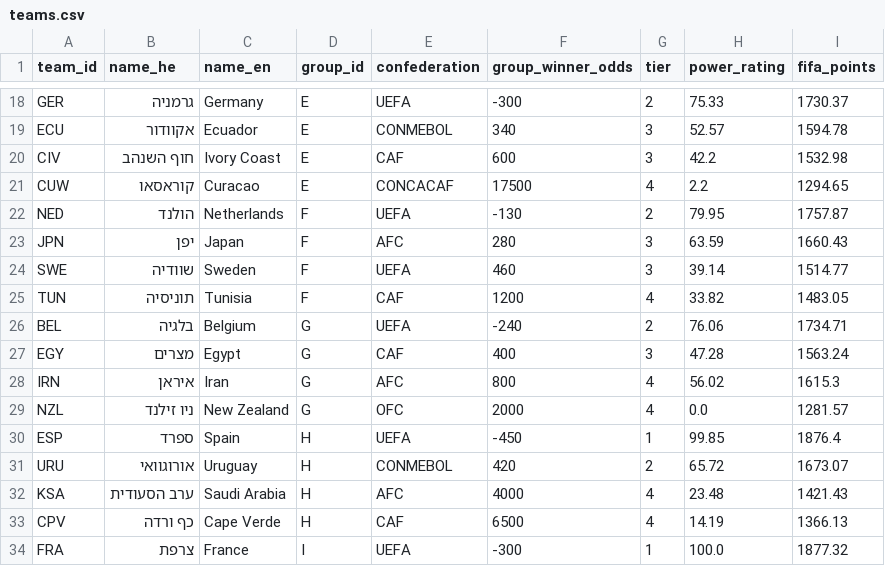
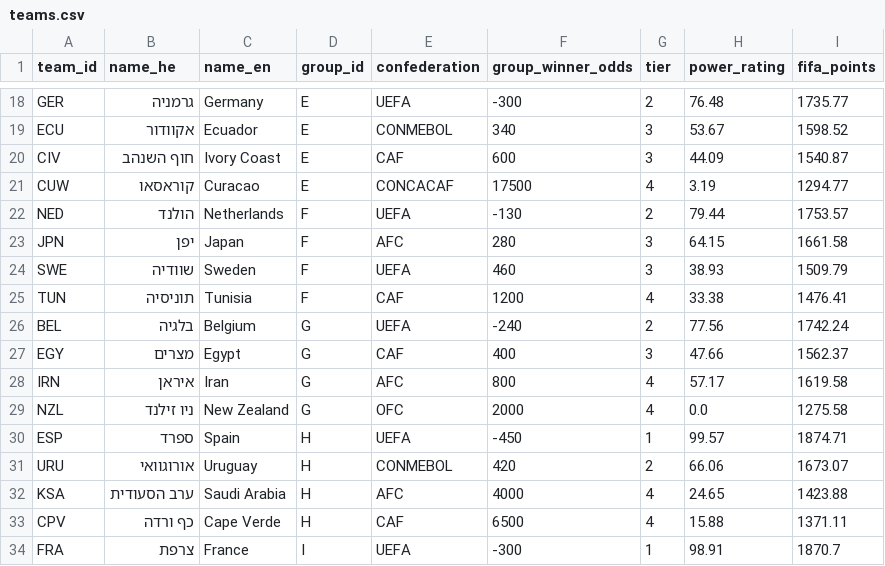
Before and after one commit to Amitro123/World_Cup_2026_prediction_workspace, a CSV file: data/teams.csv, drawn as a sheet; only a part is shown, gaps mark what is left out; the diff covers the shown part only; the diff names each change by its address in the sheet, - before the commit and + after, or states it on an @@ line.

Commit message:
data: refresh fifa_points to the official 11 June 2026 release (id15136)
47/48 teams moved (all <8 pts); snapshot committed, test pin follows it
automatically. Biggest: CIV +7.9, BEL +7.5, FRA -6.6.

```diff
--- a/data/teams.csv
+++ b/data/teams.csv
-H18 (power_rating): 75.33
+H18 (power_rating): 76.48
-I18 (fifa_points): 1730.37
+I18 (fifa_points): 1735.77
-H19 (power_rating): 52.57
+H19 (power_rating): 53.67
-I19 (fifa_points): 1594.78
+I19 (fifa_points): 1598.52
-H20 (power_rating): 42.2
+H20 (power_rating): 44.09
-I20 (fifa_points): 1532.98
+I20 (fifa_points): 1540.87
-H21 (power_rating): 2.2
+H21 (power_rating): 3.19
-I21 (fifa_points): 1294.65
+I21 (fifa_points): 1294.77
-H22 (power_rating): 79.95
+H22 (power_rating): 79.44
-I22 (fifa_points): 1757.87
+I22 (fifa_points): 1753.57
-H23 (power_rating): 63.59
+H23 (power_rating): 64.15
-I23 (fifa_points): 1660.43
+I23 (fifa_points): 1661.58
-H24 (power_rating): 39.14
+H24 (power_rating): 38.93
-I24 (fifa_points): 1514.77
+I24 (fifa_points): 1509.79
-H25 (power_rating): 33.82
+H25 (power_rating): 33.38
-I25 (fifa_points): 1483.05
+I25 (fifa_points): 1476.41
-H26 (power_rating): 76.06
+H26 (power_rating): 77.56
-I26 (fifa_points): 1734.71
+I26 (fifa_points): 1742.24
-H27 (power_rating): 47.28
+H27 (power_rating): 47.66
-I27 (fifa_points): 1563.24
+I27 (fifa_points): 1562.37
-H28 (power_rating): 56.02
+H28 (power_rating): 57.17
-I28 (fifa_points): 1615.3
+I28 (fifa_points): 1619.58
-I29 (fifa_points): 1281.57
+I29 (fifa_points): 1275.58
-H30 (power_rating): 99.85
+H30 (power_rating): 99.57
-I30 (fifa_points): 1876.4
+I30 (fifa_points): 1874.71
-H31 (power_rating): 65.72
+H31 (power_rating): 66.06
-H32 (power_rating): 23.48
+H32 (power_rating): 24.65
-I32 (fifa_points): 1421.43
+I32 (fifa_points): 1423.88
-H33 (power_rating): 14.19
+H33 (power_rating): 15.88
-I33 (fifa_points): 1366.13
+I33 (fifa_points): 1371.11
-H34 (power_rating): 100.0
+H34 (power_rating): 98.91
-I34 (fifa_points): 1877.32
+I34 (fifa_points): 1870.7
```
Also changed, not shown: 62 edited cells elsewhere in this file, 2 other files.
